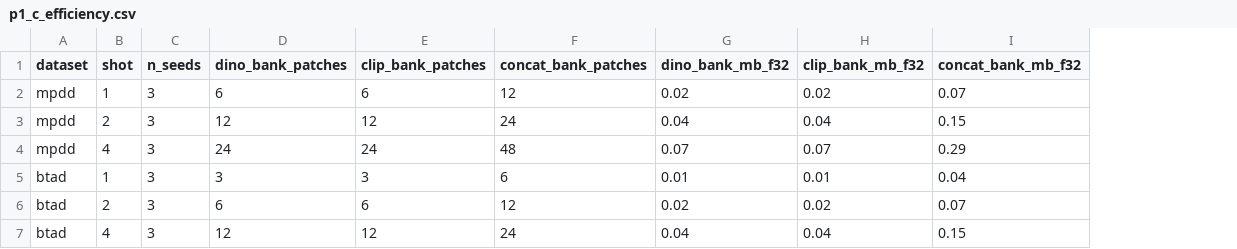
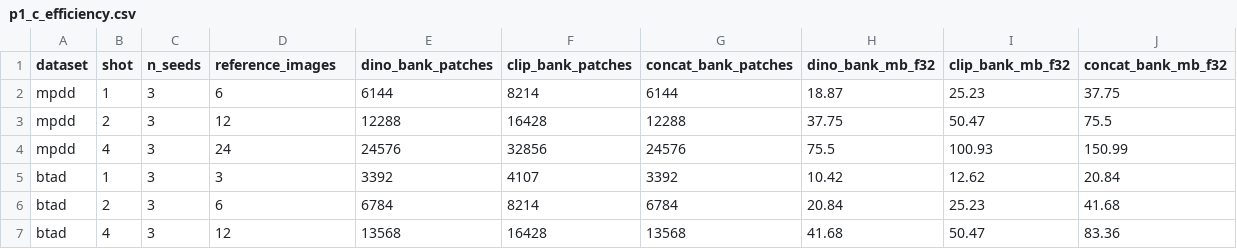
Before and after one commit to USEU117/sci_project, a CSV file: submission_repro_20260827/evidence/p1/p1_c_efficiency.csv, drawn as a sheet; only a part is shown; addresses are those after the commit; the diff covers the shown part only; the diff names each change by its address in the sheet, - before the commit and + after, or states it on an @@ line.

Commit message:
P1: complete efficiency benchmark (steady-state + peak RAM), add MIT license, sync P1-E evidence and status docs

```diff
--- a/submission_repro_20260827/evidence/p1/p1_c_efficiency.csv
+++ b/submission_repro_20260827/evidence/p1/p1_c_efficiency.csv
+column E (dino_bank_patches), rows 2-7: 6144 | 12288 | 24576 | 3392 | 6784 | 13568
-D1: dino_bank_patches
+D1: reference_images
-F2 (clip_bank_patches): 6
+F2 (clip_bank_patches): 8214
-G2 (concat_bank_patches): 12
+G2 (concat_bank_patches): 6144
-H2 (dino_bank_mb_f32): 0.02
+H2 (dino_bank_mb_f32): 18.87
-I2 (clip_bank_mb_f32): 0.02
+I2 (clip_bank_mb_f32): 25.23
-J2 (concat_bank_mb_f32): 0.07
+J2 (concat_bank_mb_f32): 37.75
-F3 (clip_bank_patches): 12
+F3 (clip_bank_patches): 16428
-G3 (concat_bank_patches): 24
+G3 (concat_bank_patches): 12288
-H3 (dino_bank_mb_f32): 0.04
+H3 (dino_bank_mb_f32): 37.75
-I3 (clip_bank_mb_f32): 0.04
+I3 (clip_bank_mb_f32): 50.47
-J3 (concat_bank_mb_f32): 0.15
+J3 (concat_bank_mb_f32): 75.5
-F4 (clip_bank_patches): 24
+F4 (clip_bank_patches): 32856
-G4 (concat_bank_patches): 48
+G4 (concat_bank_patches): 24576
-H4 (dino_bank_mb_f32): 0.07
+H4 (dino_bank_mb_f32): 75.5
-I4 (clip_bank_mb_f32): 0.07
+I4 (clip_bank_mb_f32): 100.93
-J4 (concat_bank_mb_f32): 0.29
+J4 (concat_bank_mb_f32): 150.99
-F5 (clip_bank_patches): 3
+F5 (clip_bank_patches): 4107
-G5 (concat_bank_patches): 6
+G5 (concat_bank_patches): 3392
-H5 (dino_bank_mb_f32): 0.01
+H5 (dino_bank_mb_f32): 10.42
-I5 (clip_bank_mb_f32): 0.01
+I5 (clip_bank_mb_f32): 12.62
-J5 (concat_bank_mb_f32): 0.04
+J5 (concat_bank_mb_f32): 20.84
-F6 (clip_bank_patches): 6
+F6 (clip_bank_patches): 8214
-G6 (concat_bank_patches): 12
+G6 (concat_bank_patches): 6784
-H6 (dino_bank_mb_f32): 0.02
+H6 (dino_bank_mb_f32): 20.84
-I6 (clip_bank_mb_f32): 0.02
+I6 (clip_bank_mb_f32): 25.23
-J6 (concat_bank_mb_f32): 0.07
+J6 (concat_bank_mb_f32): 41.68
-F7 (clip_bank_patches): 12
+F7 (clip_bank_patches): 16428
-G7 (concat_bank_patches): 24
+G7 (concat_bank_patches): 13568
-H7 (dino_bank_mb_f32): 0.04
+H7 (dino_bank_mb_f32): 41.68
-I7 (clip_bank_mb_f32): 0.04
+I7 (clip_bank_mb_f32): 50.47
-J7 (concat_bank_mb_f32): 0.15
+J7 (concat_bank_mb_f32): 83.36
```
Also changed, not shown: 30 edited cells elsewhere in this file, submission_repro_20260827/evidence/p1/p1_d_fairness_table.csv, 27 other files.
